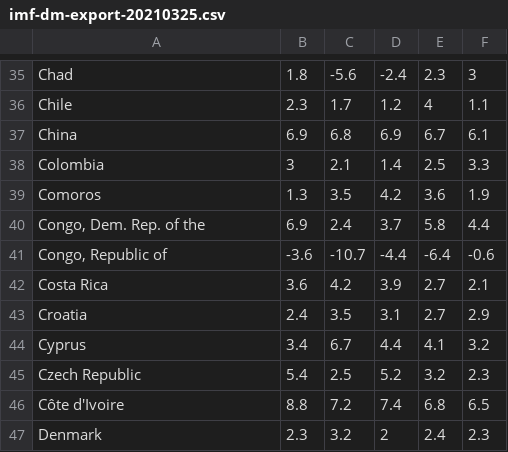
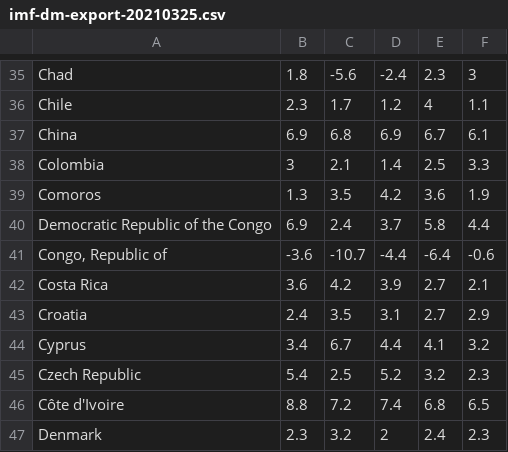
Before and after one commit to klinger2000/corruption, a CSV file: imf-dm-export-20210325.csv, drawn as a sheet; only a part is shown, gaps mark what is left out.

Commit message:
Update imf-dm-export-20210325.csv

```diff
--- a/imf-dm-export-20210325.csv
+++ b/imf-dm-export-20210325.csv
@@ -39,3 +39,3 @@ Colombia,3,2.1,1.4,2.5,3.3
 Comoros,1.3,3.5,4.2,3.6,1.9
-"Congo, Dem. Rep. of the",6.9,2.4,3.7,5.8,4.4
+Democratic Republic of the Congo,6.9,2.4,3.7,5.8,4.4
 "Congo, Republic of ",-3.6,-10.7,-4.4,-6.4,-0.6
```
